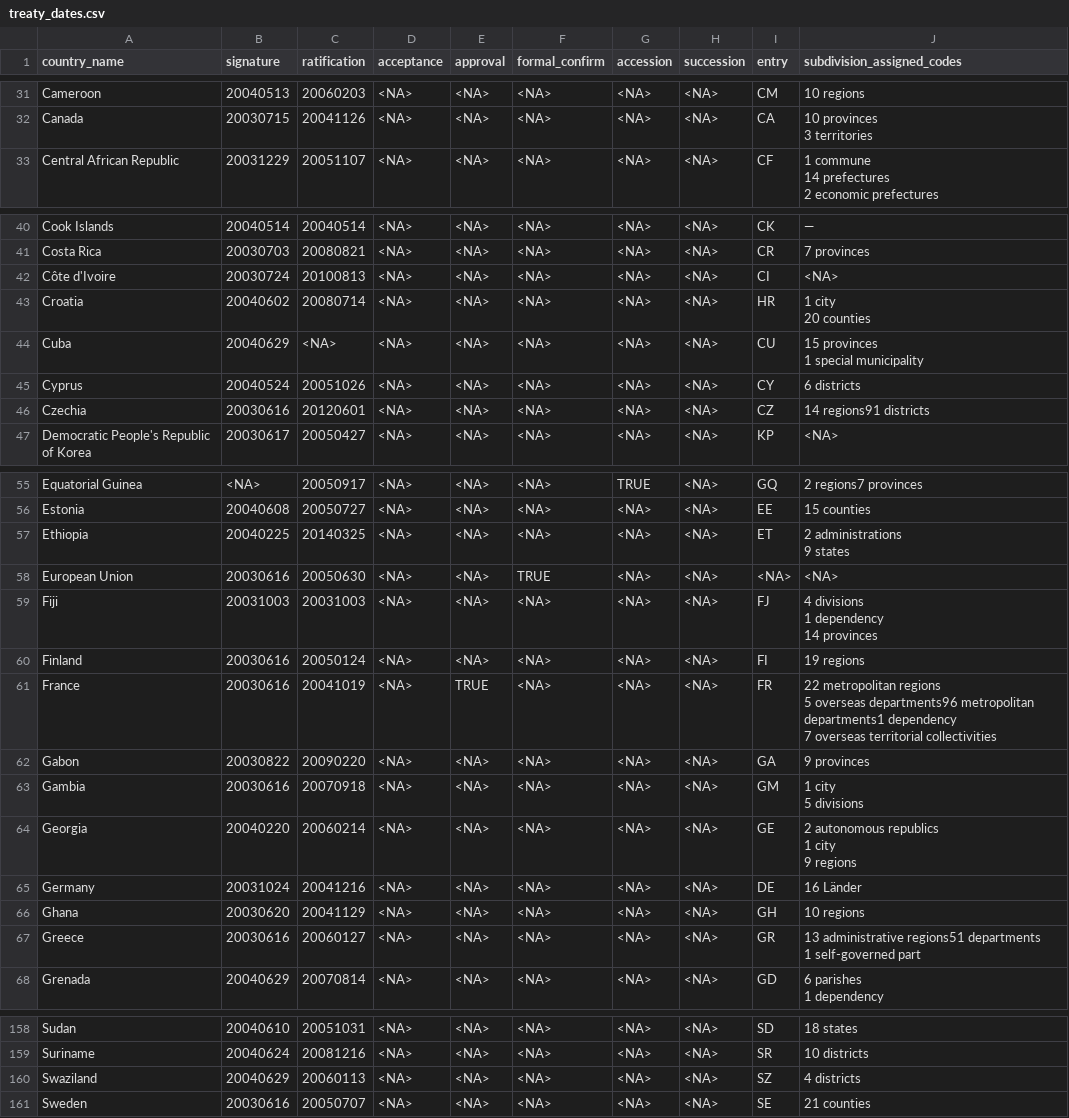
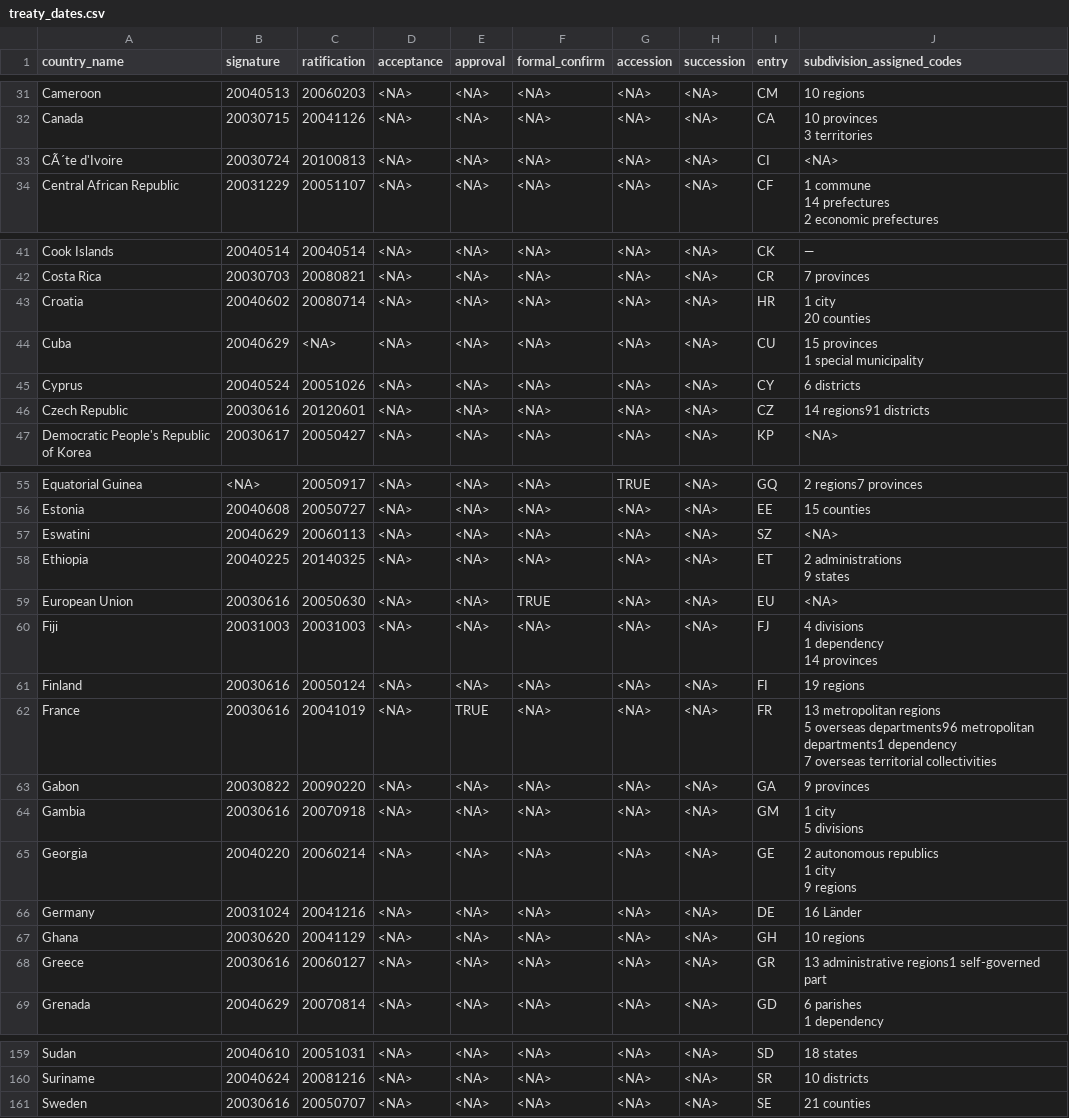
Before and after one commit to gvegayon/fctc, a CSV file: data/treaty_dates.csv, drawn as a sheet; only a part is shown, gaps mark what is left out; the diff covers the shown part only.

Commit message:
Adding missing datasets

```diff
--- a/data/treaty_dates.csv
+++ b/data/treaty_dates.csv
@@ -45,2 +45,3 @@
 3 territories"
+"CÃ´te d'Ivoire",20030724,20100813,<NA>,<NA>,<NA>,<NA>,<NA>,"CI",<NA>
 "Central African Republic",20031229,20051107,<NA>,<NA>,<NA>,<NA>,<NA>,"CF","1 commune
@@ -60,3 +61,2 @@
 "Costa Rica",20030703,20080821,<NA>,<NA>,<NA>,<NA>,<NA>,"CR","7 provinces"
-"Côte d'Ivoire",20030724,20100813,<NA>,<NA>,<NA>,<NA>,<NA>,"CI",<NA>
 "Croatia",20040602,20080714,<NA>,<NA>,<NA>,<NA>,<NA>,"HR","1 city
@@ -66,3 +66,3 @@
 "Cyprus",20040524,20051026,<NA>,<NA>,<NA>,<NA>,<NA>,"CY","6 districts"
-"Czechia",20030616,20120601,<NA>,<NA>,<NA>,<NA>,<NA>,"CZ","14 regions91 districts"
+"Czech Republic",20030616,20120601,<NA>,<NA>,<NA>,<NA>,<NA>,"CZ","14 regions91 districts"
 "Democratic People's Republic of Korea",20030617,20050427,<NA>,<NA>,<NA>,<NA>,<NA>,"KP",<NA>
@@ -78,5 +78,6 @@
 "Estonia",20040608,20050727,<NA>,<NA>,<NA>,<NA>,<NA>,"EE","15 counties"
+"Eswatini",20040629,20060113,<NA>,<NA>,<NA>,<NA>,<NA>,"SZ",<NA>
 "Ethiopia",20040225,20140325,<NA>,<NA>,<NA>,<NA>,<NA>,"ET","2 administrations
 9 states"
-"European Union",20030616,20050630,<NA>,<NA>,TRUE,<NA>,<NA>,<NA>,<NA>
+"European Union",20030616,20050630,<NA>,<NA>,TRUE,<NA>,<NA>,"EU",<NA>
 "Fiji",20031003,20031003,<NA>,<NA>,<NA>,<NA>,<NA>,"FJ","4 divisions
@@ -85,5 +86,5 @@
 "Finland",20030616,20050124,<NA>,<NA>,<NA>,<NA>,<NA>,"FI","19 regions"
-"France",20030616,20041019,<NA>,TRUE,<NA>,<NA>,<NA>,"FR","22 metropolitan regions
-5 overseas departments96 metropolitan departments1 dependency
-7 overseas territorial collectivities"
+"France",20030616,20041019,<NA>,TRUE,<NA>,<NA>,<NA>,"FR","13 metropolitan regions
+5 overseas departments96 metropolitan departments1 dependency
+7 overseas territorial collectivities"
 "Gabon",20030822,20090220,<NA>,<NA>,<NA>,<NA>,<NA>,"GA","9 provinces"
@@ -96,4 +97,3 @@
 "Ghana",20030620,20041129,<NA>,<NA>,<NA>,<NA>,<NA>,"GH","10 regions"
-"Greece",20030616,20060127,<NA>,<NA>,<NA>,<NA>,<NA>,"GR","13 administrative regions51 departments
-1 self-governed part"
+"Greece",20030616,20060127,<NA>,<NA>,<NA>,<NA>,<NA>,"GR","13 administrative regions1 self-governed part"
 "Grenada",20040629,20070814,<NA>,<NA>,<NA>,<NA>,<NA>,"GD","6 parishes
@@ -237,3 +237,2 @@
 "Suriname",20040624,20081216,<NA>,<NA>,<NA>,<NA>,<NA>,"SR","10 districts"
-"Swaziland",20040629,20060113,<NA>,<NA>,<NA>,<NA>,<NA>,"SZ","4 districts"
 "Sweden",20030616,20050707,<NA>,<NA>,<NA>,<NA>,<NA>,"SE","21 counties"
```
Also changed, not shown: 1 edited cell elsewhere in this file, 6 other files.
